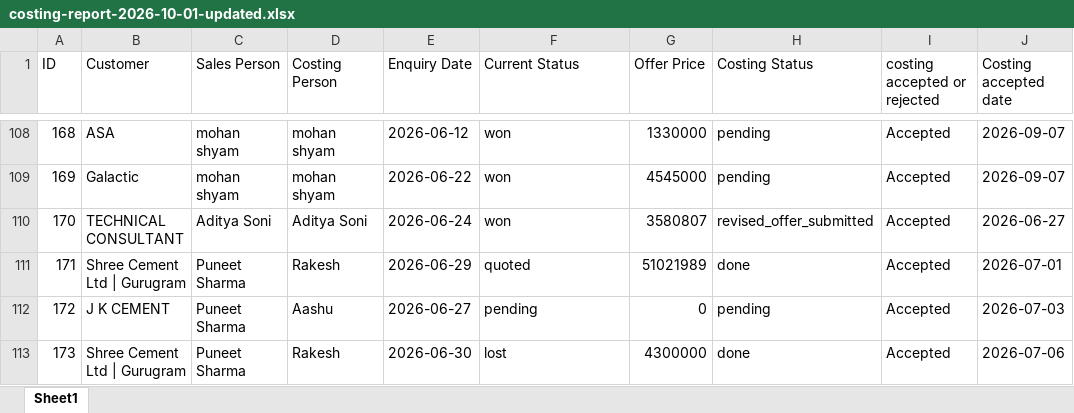
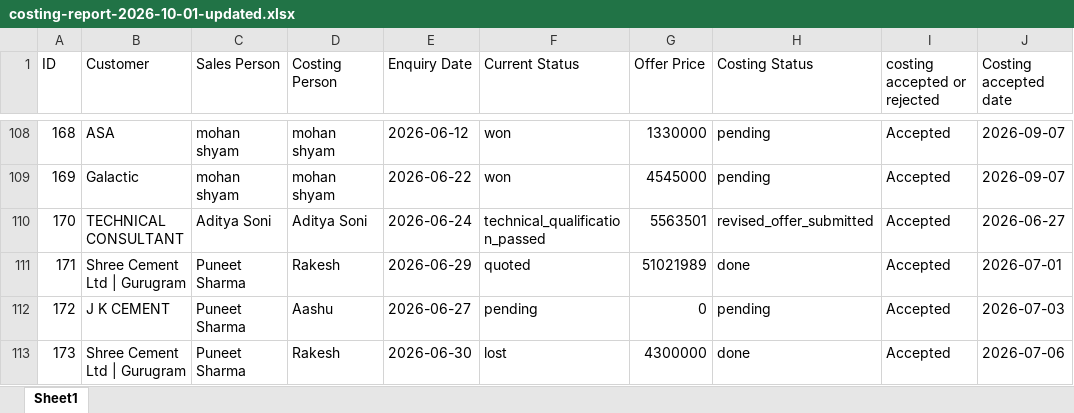
Before and after one commit to ajaypalit004/Costing_panel_dashboard, an Excel workbook: costing-report-2026-10-01-updated.xlsx, sheet Sheet1, drawn as a sheet; only a part is shown, gaps mark what is left out; values as stored, in another font and other column widths than the file's, no borders; the diff names each change by its address in the sheet, - before the commit and + after, or states it on an @@ line.

Commit message:
Correct Lead 170 status to technical qualification passed and regenerate reports

```diff
--- a/costing-report-2026-10-01-updated.xlsx (sheet Sheet1)
+++ b/costing-report-2026-10-01-updated.xlsx (sheet Sheet1)
-F110 (Current Status): won
+F110 (Current Status): technical_qualification_passed
-G110 (Offer Price): 3580807
+G110 (Offer Price): 5563501
```
Also changed, not shown: costing-report-updated-latest.xlsx, 13 other files.
